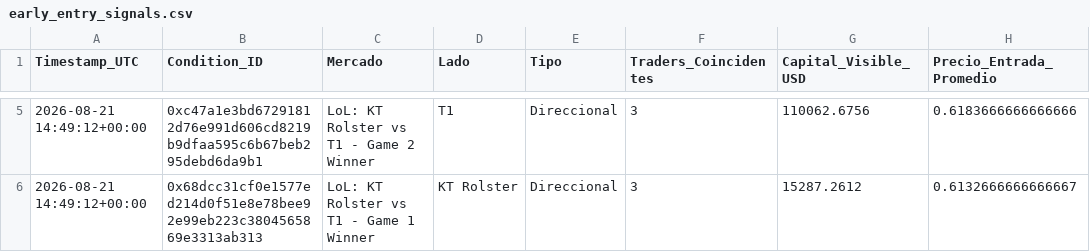
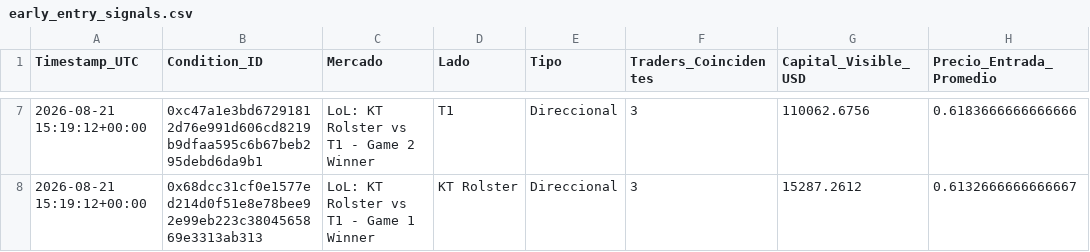
Before and after one commit to mndz-06/WhaleSportsAI, a CSV file: early_entry_signals.csv, drawn as a sheet; only a part is shown, gaps mark what is left out; addresses are those after the commit; the diff covers the shown part only; the diff names each change by its address in the sheet, - before the commit and + after, or states it on an @@ line.

```diff
--- a/early_entry_signals.csv
+++ b/early_entry_signals.csv
-A7:A8 (Timestamp_UTC): 2026-08-21 14:49:12+00:00
+A7:A8 (Timestamp_UTC): 2026-08-21 15:19:12+00:00
```
Also changed, not shown: 3 added rows, 1 removed row and 38 edited cells elsewhere in this file, top_50_sports_traders.csv, 2 other files.
